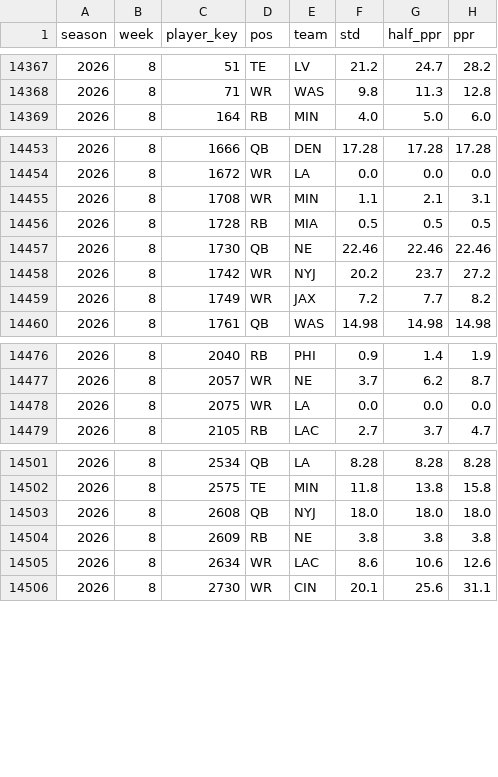
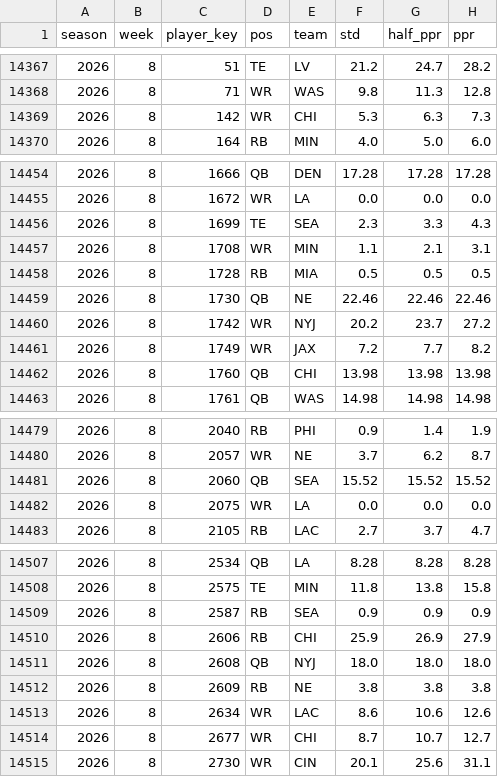
Before and after one commit to JB-barrel-droid/fantasy-tools, a CSV file: data/inputs/weekly_actuals_2024_2026.csv, drawn as a sheet; only a part is shown, gaps mark what is left out; the diff covers the shown part only; the diff names each change by its address in the sheet, - before the commit and + after, or states it on an @@ line.

```diff
--- a/data/inputs/weekly_actuals_2024_2026.csv
+++ b/data/inputs/weekly_actuals_2024_2026.csv
+row 14369: 2026 | 8 | 142 | WR | CHI | 5.3 | 6.3 | 7.3
+row 14456: 2026 | 8 | 1699 | TE | SEA | 2.3 | 3.3 | 4.3
+row 14462: 2026 | 8 | 1760 | QB | CHI | 13.98 | 13.98 | 13.98
+row 14481: 2026 | 8 | 2060 | QB | SEA | 15.52 | 15.52 | 15.52
+row 14509: 2026 | 8 | 2587 | RB | SEA | 0.9 | 0.9 | 0.9
+row 14510: 2026 | 8 | 2606 | RB | CHI | 25.9 | 26.9 | 27.9
+row 14514: 2026 | 8 | 2677 | WR | CHI | 8.7 | 10.7 | 12.7
```
Also changed, not shown: 9 added rows elsewhere in this file, data/inputs/espn_weekly_projections_2026.csv, 1 other file.
